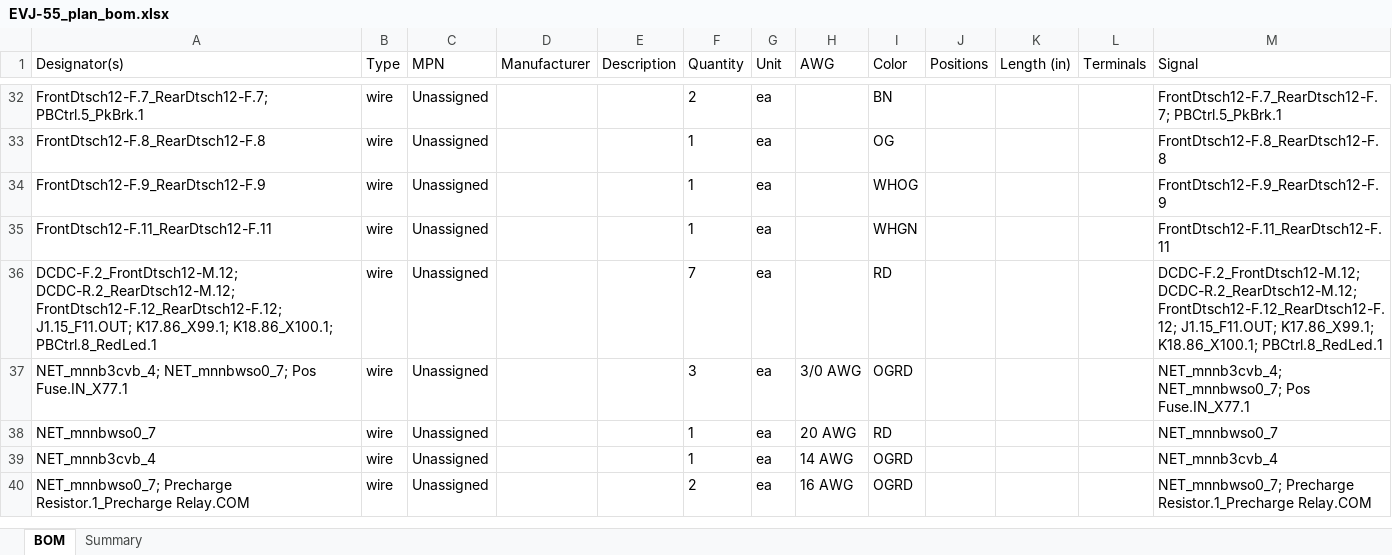
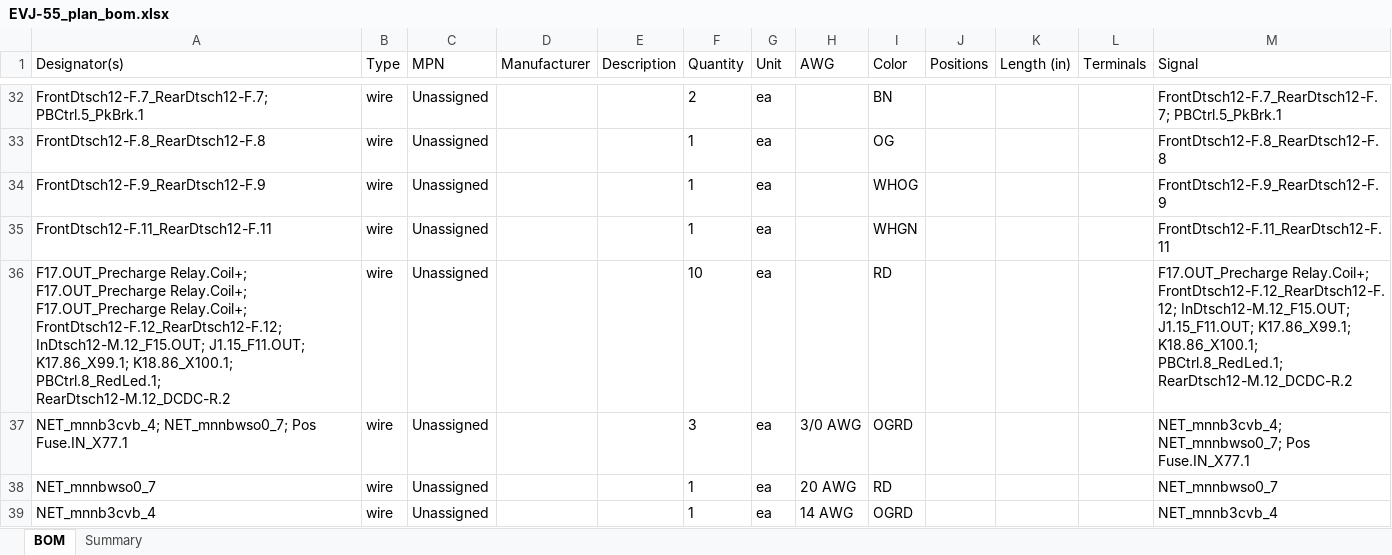
Before and after one commit to hpeyerl/evj55, an Excel workbook: wiring/rendered/EVJ-55_plan_bom.xlsx, sheet BOM, drawn as a sheet; only a part is shown, gaps mark what is left out; the shorter side is filled out with more unchanged rows; values as stored, in another font and other column widths than the file's, no borders; the diff covers the shown part only; the diff names each change by its address in the sheet, - before the commit and + after, or states it on an @@ line.

```diff
--- a/wiring/rendered/EVJ-55_plan_bom.xlsx (sheet BOM)
+++ b/wiring/rendered/EVJ-55_plan_bom.xlsx (sheet BOM)
-A36 (Designator(s)): DCDC-F.2_FrontDtsch12-M.12; DCDC-R.2_RearDtsch12-M.12; FrontDtsch12-F.12_RearDtsch12-F.12; J1.15_F11.OUT; K17.86_X99.1; K18.86_X100.1; PBCtrl.8_RedLed.1
+A36 (Designator(s)): F17.OUT_Precharge Relay.Coil+; F17.OUT_Precharge Relay.Coil+; F17.OUT_Precharge Relay.Coil+; FrontDtsch12-F.12_RearDtsch12-F.12; InDtsch12-M.12_F15.OUT; J1.15_F11.OUT; K17.86_X99.1; K18.86_X100.1; PBCtrl.8_RedLed.1; RearDtsch12-M.12_DCDC-R.2
-F36 (Quantity): 7
+F36 (Quantity): 10
-M36 (Signal): DCDC-F.2_FrontDtsch12-M.12; DCDC-R.2_RearDtsch12-M.12; FrontDtsch12-F.12_RearDtsch12-F.12; J1.15_F11.OUT; K17.86_X99.1; K18.86_X100.1; PBCtrl.8_RedLed.1
+M36 (Signal): F17.OUT_Precharge Relay.Coil+; FrontDtsch12-F.12_RearDtsch12-F.12; InDtsch12-M.12_F15.OUT; J1.15_F11.OUT; K17.86_X99.1; K18.86_X100.1; PBCtrl.8_RedLed.1; RearDtsch12-M.12_DCDC-R.2
```
Also changed, not shown: 1 added row, 1 removed row and 17 edited cells elsewhere in this sheet, sheet Summary, 2 other files.
